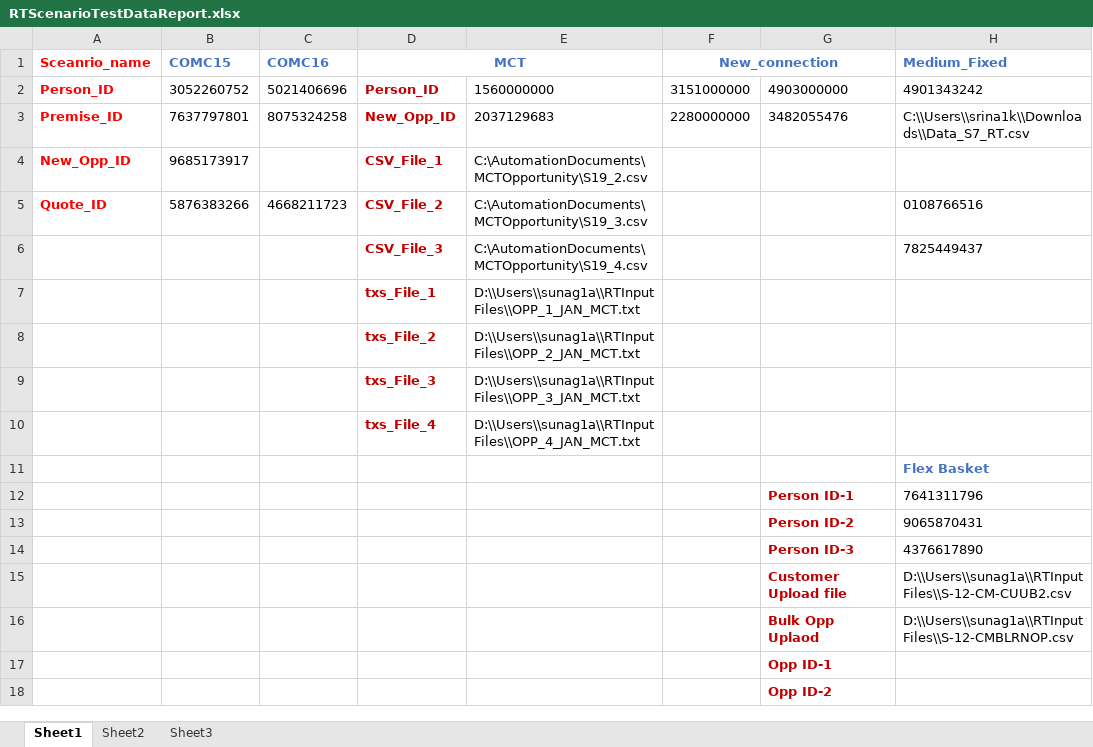
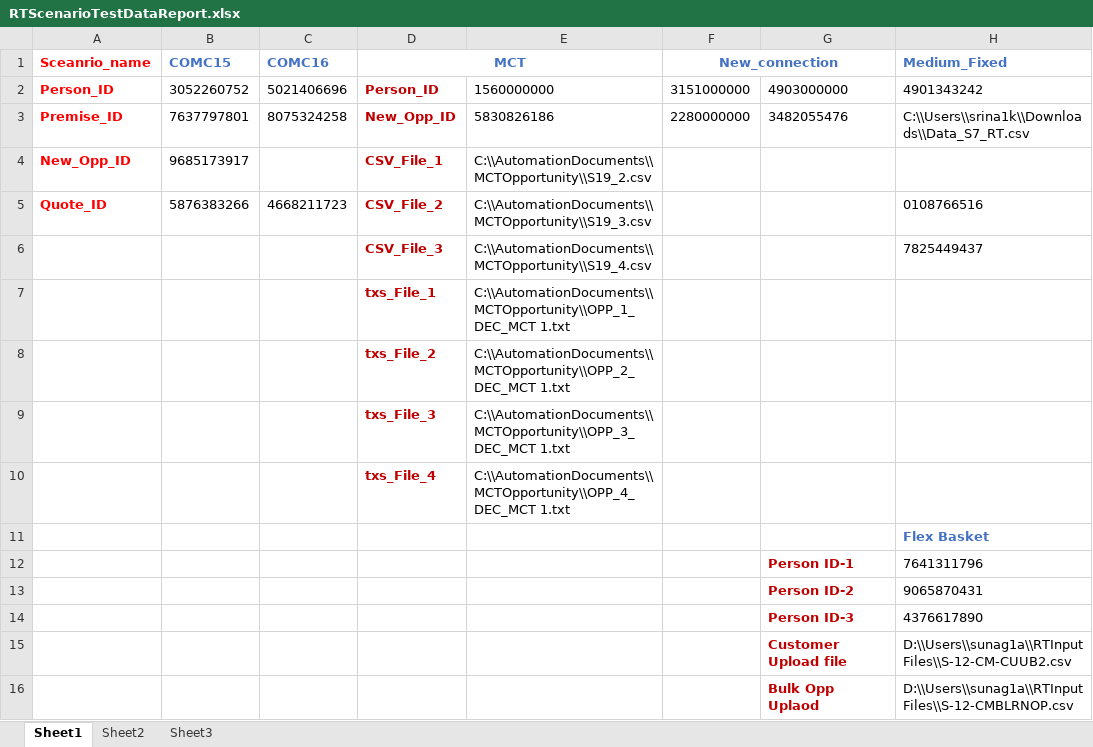
Before and after one commit to srina1k/C2MUpGradeAutomation, an Excel workbook: src/main/java/Resources/RTScenarioTestDataReport.xlsx, sheet Sheet1, drawn as a sheet; only a part is shown; the shorter side is filled out with more unchanged rows; values as stored, in another font and other column widths than the file's, no borders; the diff names each change by its address in the sheet, - before the commit and + after, or states it on an @@ line.

Commit message:
updated with MCTOpportunity-p1

```diff
--- a/src/main/java/Resources/RTScenarioTestDataReport.xlsx (sheet Sheet1)
+++ b/src/main/java/Resources/RTScenarioTestDataReport.xlsx (sheet Sheet1)
-E3: 2037129683
+E3: 5830826186
-E4: C:\AutomationDocuments\MCTOpportunity\S19_2.csv
+E4: C:\\AutomationDocuments\\MCTOpportunity\\S19_2.csv
-E5: C:\AutomationDocuments\MCTOpportunity\S19_3.csv
+E5: C:\\AutomationDocuments\\MCTOpportunity\\S19_3.csv
-E6: C:\AutomationDocuments\MCTOpportunity\S19_4.csv
+E6: C:\\AutomationDocuments\\MCTOpportunity\\S19_4.csv
-E7: D:\\Users\\sunag1a\\RTInputFiles\\OPP_1_JAN_MCT.txt
+E7: C:\\AutomationDocuments\\MCTOpportunity\\OPP_1_DEC_MCT 1.txt
-E8: D:\\Users\\sunag1a\\RTInputFiles\\OPP_2_JAN_MCT.txt
+E8: C:\\AutomationDocuments\\MCTOpportunity\\OPP_2_DEC_MCT 1.txt
-E9: D:\\Users\\sunag1a\\RTInputFiles\\OPP_3_JAN_MCT.txt
+E9: C:\\AutomationDocuments\\MCTOpportunity\\OPP_3_DEC_MCT 1.txt
-E10: D:\\Users\\sunag1a\\RTInputFiles\\OPP_4_JAN_MCT.txt
+E10: C:\\AutomationDocuments\\MCTOpportunity\\OPP_4_DEC_MCT 1.txt
```
Also changed, not shown: 4 other files.
